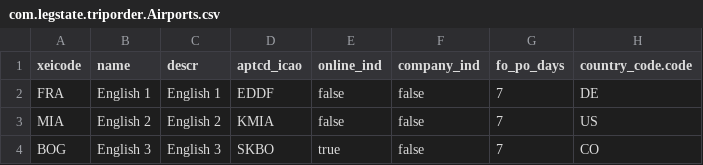
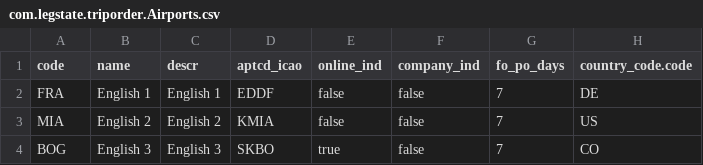
Before and after one commit to lernerroy/TripOrderProject, a CSV file: db/data/com.legstate.triporder.Airports.csv, drawn as a sheet; only a part is shown; the diff names each change by its address in the sheet, - before the commit and + after, or states it on an @@ line.

Commit message:
Few fixes of authorizations by Roy, and airport editable field fix by Nuvneet

```diff
--- a/db/data/com.legstate.triporder.Airports.csv
+++ b/db/data/com.legstate.triporder.Airports.csv
-A1: xeicode
+A1: code
```
Also changed, not shown: 18 other files.
